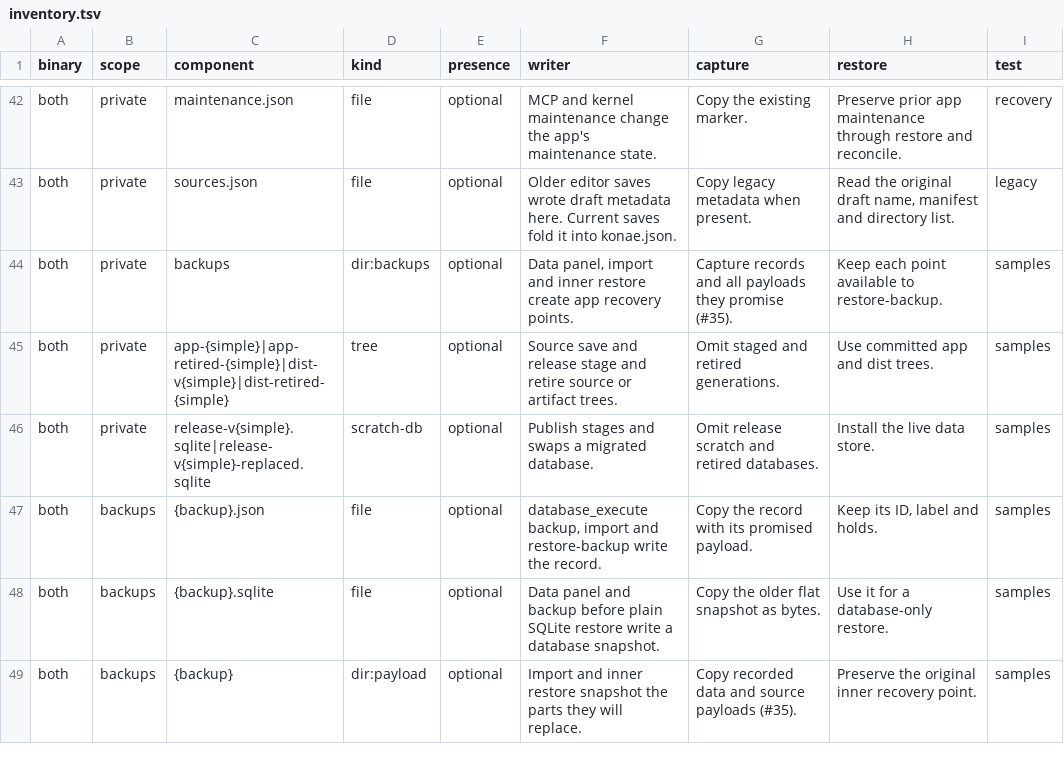
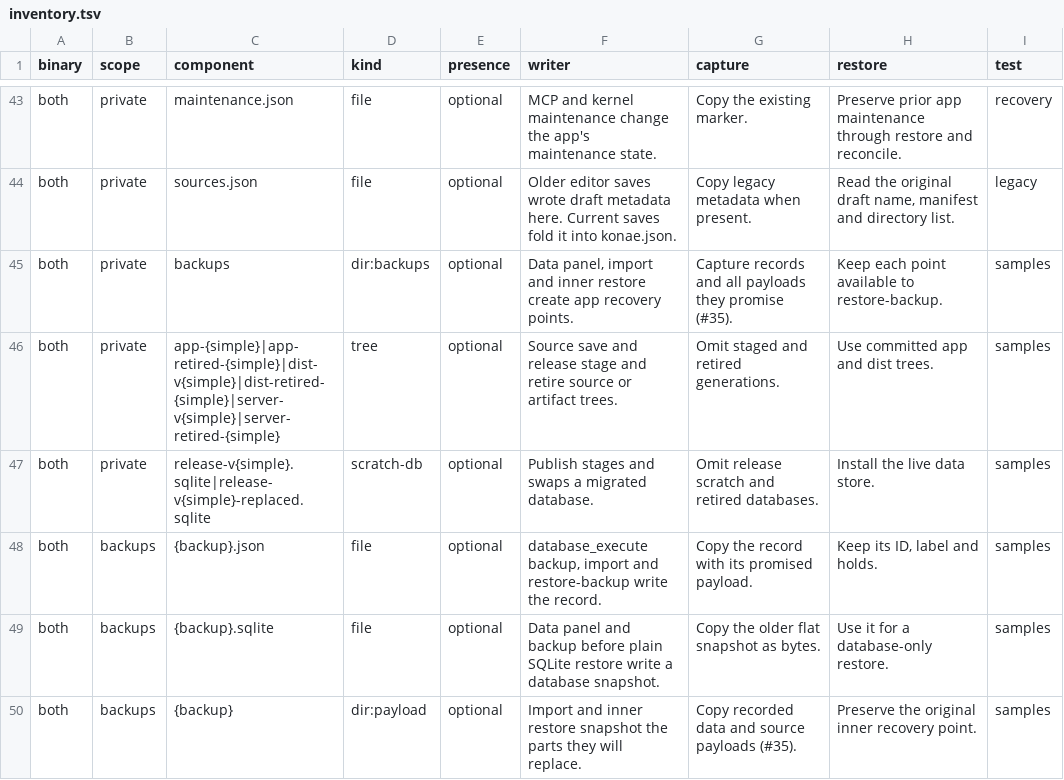
Before and after one commit to danibram/konae, a TSV file: kernel-rs/kernel/src/inventory.tsv, drawn as a sheet; only a part is shown, gaps mark what is left out; the diff covers the shown part only.

```diff
--- a/kernel-rs/kernel/src/inventory.tsv
+++ b/kernel-rs/kernel/src/inventory.tsv
@@ -44,3 +45,3 @@ both	private	sources.json	file	optional	Older editor saves wrote draft metadata
 both	private	backups	dir:backups	optional	Data panel, import and inner restore create app recovery points.	Capture records and all payloads they promise (#35).	Keep each point available to restore-backup.	samples
-both	private	app-{simple}|app-retired-{simple}|dist-v{simple}|dist-retired-{simple}	tree	optional	Source save and release stage and retire source or artifact trees.	Omit staged and retired generations.	Use committed app and dist trees.	samples
+both	private	app-{simple}|app-retired-{simple}|dist-v{simple}|dist-retired-{simple}|server-v{simple}|server-retired-{simple}	tree	optional	Source save and release stage and retire source or artifact trees.	Omit staged and retired generations.	Use committed app and dist trees.	samples
 both	private	release-v{simple}.sqlite|release-v{simple}-replaced.sqlite	scratch-db	optional	Publish stages and swaps a migrated database.	Omit release scratch and retired databases.	Install the live data store.	samples
```
Also changed, not shown: 2 added rows and 1 edited cell elsewhere in this file, 14 other files.
